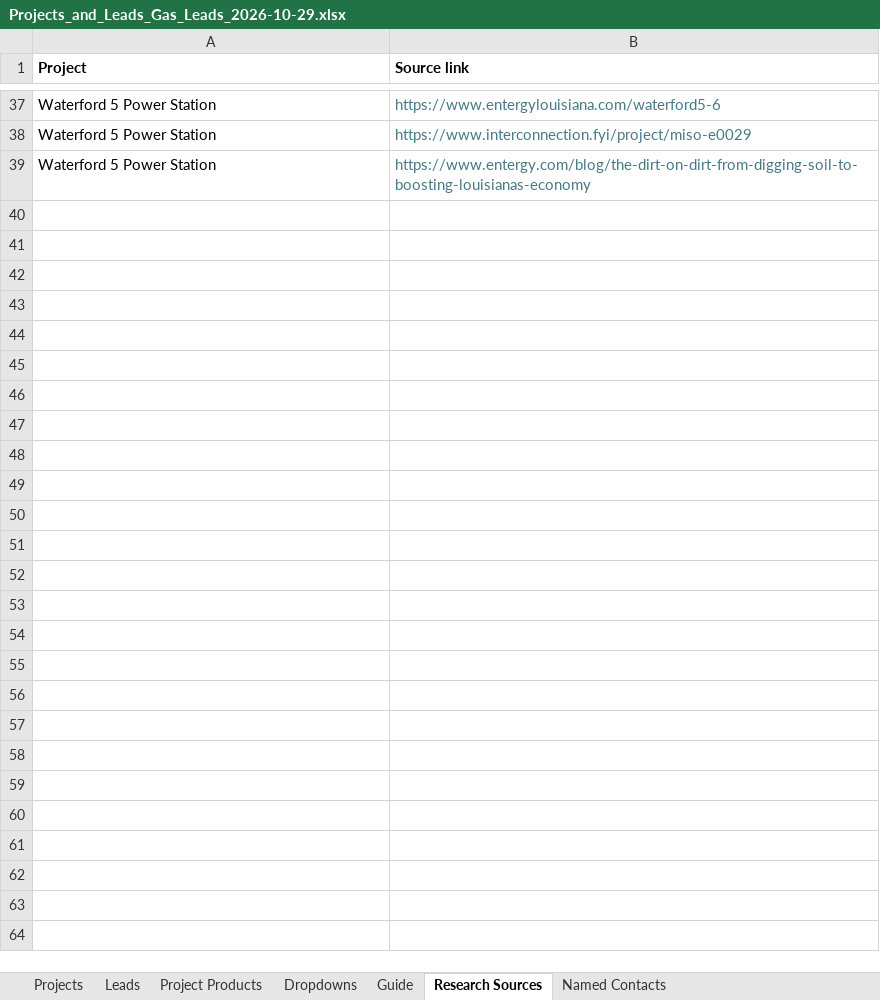
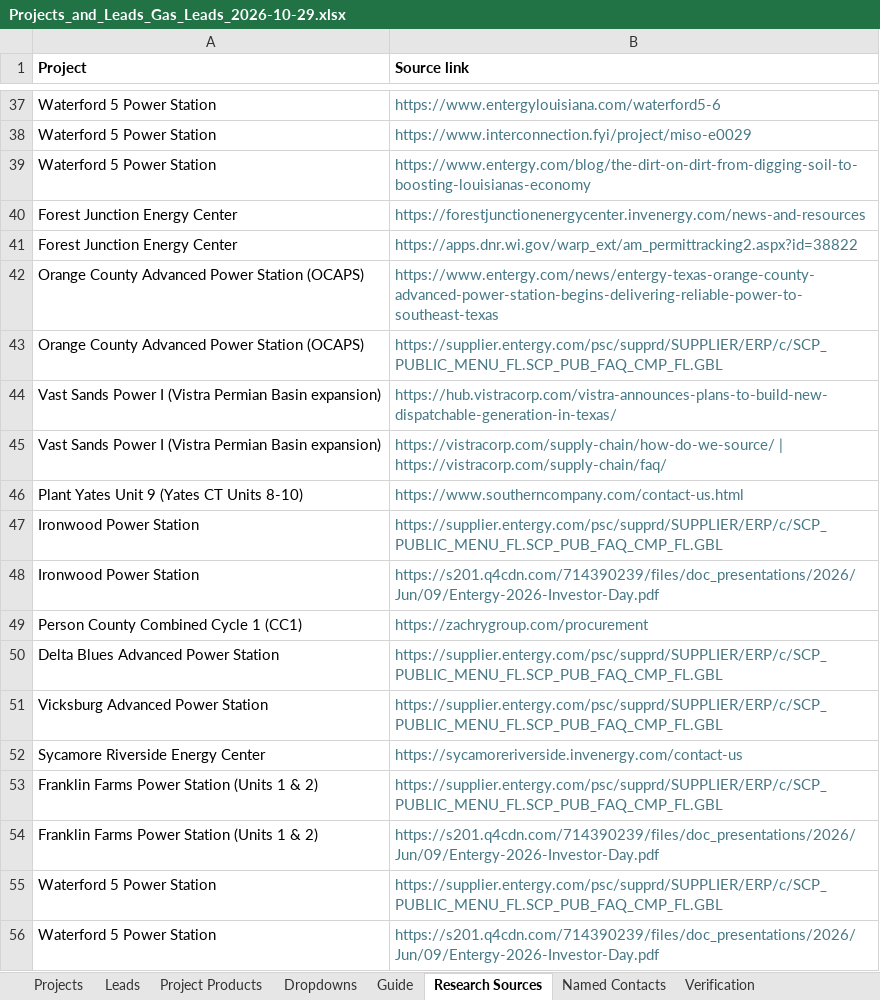
Before and after one commit to shardt87/ln, an Excel workbook: Projects_and_Leads_Gas_Leads_2026-10-29.xlsx, sheet Research Sources, drawn as a sheet; only a part is shown, gaps mark what is left out; values as stored, in another font and other column widths than the file's, no borders; the diff names each change by its address in the sheet, - before the commit and + after, or states it on an @@ line.

```diff
--- a/Projects_and_Leads_Gas_Leads_2026-10-29.xlsx (sheet Research Sources)
+++ b/Projects_and_Leads_Gas_Leads_2026-10-29.xlsx (sheet Research Sources)
+sheet tab: Verification
+row 40: Forest Junction Energy Center | https://forestjunctionenergycenter.invenergy.com/news-and-resources
+row 41: Forest Junction Energy Center | https://apps.dnr.wi.gov/warp_ext/am_permittracking2.aspx?id=38822
+row 42: Orange County Advanced Power Station (OCAPS) | https://www.entergy.com/news/entergy-texas-orange-county-advanced-power-station-begins-delivering-reliable-power-to-southeast-texas
+row 43: Orange County Advanced Power Station (OCAPS) | https://supplier.entergy.com/psc/supprd/SUPPLIER/ERP/c/SCP_PUBLIC_MENU_FL.SCP_PUB_FAQ_CMP_FL.GBL
+row 44: Vast Sands Power I (Vistra Permian Basin expansion) | https://hub.vistracorp.com/vistra-announces-plans-to-build-new-dispatchable-generation-in-texas/
+row 45: Vast Sands Power I (Vistra Permian Basin expansion) | https://vistracorp.com/supply-chain/how-do-we-source/ | https://vistracorp.com/supply-chain/faq/
+row 46: Plant Yates Unit 9 (Yates CT Units 8-10) | https://www.southerncompany.com/contact-us.html
+row 47: Ironwood Power Station | https://supplier.entergy.com/psc/supprd/SUPPLIER/ERP/c/SCP_PUBLIC_MENU_FL.SCP_PUB_FAQ_CMP_FL.GBL
+row 48: Ironwood Power Station | https://s201.q4cdn.com/714390239/files/doc_presentations/2026/Jun/09/Entergy-2026-Investor-Day.pdf
+row 49: Person County Combined Cycle 1 (CC1) | https://zachrygroup.com/procurement
+row 50: Delta Blues Advanced Power Station | https://supplier.entergy.com/psc/supprd/SUPPLIER/ERP/c/SCP_PUBLIC_MENU_FL.SCP_PUB_FAQ_CMP_FL.GBL
+row 51: Vicksburg Advanced Power Station | https://supplier.entergy.com/psc/supprd/SUPPLIER/ERP/c/SCP_PUBLIC_MENU_FL.SCP_PUB_FAQ_CMP_FL.GBL
+row 52: Sycamore Riverside Energy Center | https://sycamoreriverside.invenergy.com/contact-us
+row 53: Franklin Farms Power Station (Units 1 & 2) | https://supplier.entergy.com/psc/supprd/SUPPLIER/ERP/c/SCP_PUBLIC_MENU_FL.SCP_PUB_FAQ_CMP_FL.GBL
+row 54: Franklin Farms Power Station (Units 1 & 2) | https://s201.q4cdn.com/714390239/files/doc_presentations/2026/Jun/09/Entergy-2026-Investor-Day.pdf
+row 55: Waterford 5 Power Station | https://supplier.entergy.com/psc/supprd/SUPPLIER/ERP/c/SCP_PUBLIC_MENU_FL.SCP_PUB_FAQ_CMP_FL.GBL
+row 56: Waterford 5 Power Station | https://s201.q4cdn.com/714390239/files/doc_presentations/2026/Jun/09/Entergy-2026-Investor-Day.pdf
```
Also changed, not shown: sheet Named Contacts, sheet Leads, sheet Projects, sheet Project Products.
